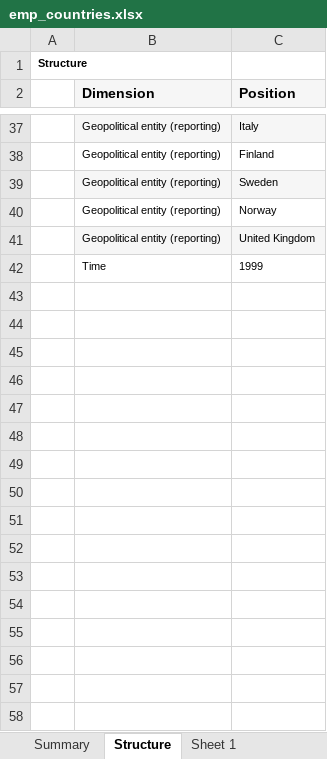
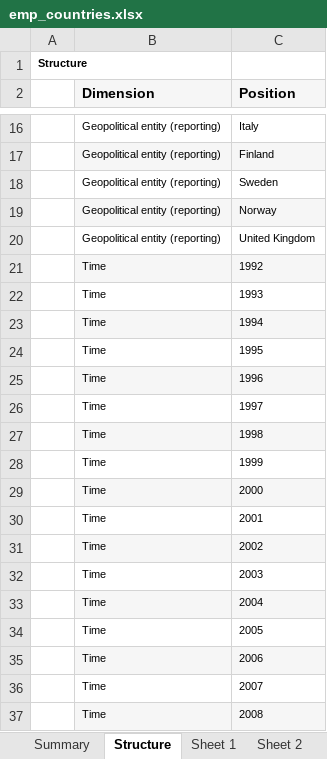
Before and after one commit to AML98/AutoEmp, an Excel workbook: raw_data/eurostat/emp_countries.xlsx, sheet Structure, drawn as a sheet; only a part is shown, gaps mark what is left out; values as stored, in another font and other column widths than the file's, no borders; addresses are those after the commit; the diff covers the shown part only; the diff names each change by its address in the sheet, - before the commit and + after, or states it on an @@ line.

```diff
--- a/raw_data/eurostat/emp_countries.xlsx (sheet Structure)
+++ b/raw_data/eurostat/emp_countries.xlsx (sheet Structure)
+sheet tab: Sheet 2
-B16:C16 fill: #F6F6F6
+B16:C16 fill: none
-B17:C17 fill: none
+B17:C17 fill: #F6F6F6
-B18:C18 fill: #F6F6F6
+B18:C18 fill: none
-B19:C19 fill: none
+B19:C19 fill: #F6F6F6
-B20:C20 fill: #F6F6F6
+B20:C20 fill: none
+row 21:  | Time | 1992
+row 22:  | Time | 1993
+row 23:  | Time | 1994
+row 24:  | Time | 1995
+row 25:  | Time | 1996
+row 26:  | Time | 1997
+row 27:  | Time | 1998
+row 29:  | Time | 2000
+row 30:  | Time | 2001
+row 31:  | Time | 2002
+row 32:  | Time | 2003
+row 33:  | Time | 2004
+row 34:  | Time | 2005
+row 35:  | Time | 2006
+row 36:  | Time | 2007
+row 37:  | Time | 2008
```
Also changed, not shown: 21 removed rows, 1 edited cell and cell formats elsewhere in this sheet, sheet Sheet 1, sheet Summary, other sheet tabs, charts or pictures, raw_data/eurostat/emp_regions.xlsx, 36 other files.
